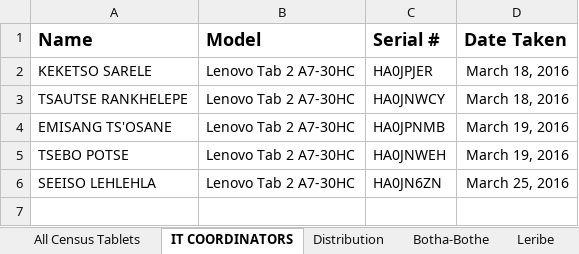
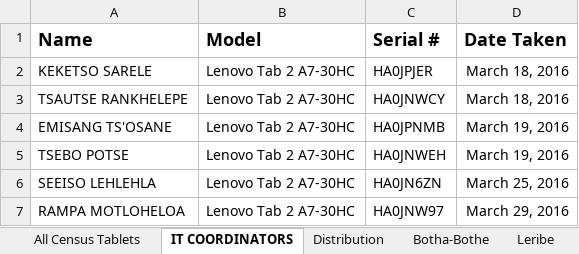
Before and after one commit to lso-statistics/census-devices, an Excel workbook: Tablets Distribution - AS Training.xlsx, sheet IT COORDINATORS, drawn as a sheet; values as stored, in another font and other column widths than the file's, no borders; the diff names each change by its address in the sheet, - before the commit and + after, or states it on an @@ line.

```diff
--- a/Tablets Distribution - AS Training.xlsx (sheet IT COORDINATORS)
+++ b/Tablets Distribution - AS Training.xlsx (sheet IT COORDINATORS)
+row 7: RAMPA MOTLOHELOA | Lenovo Tab 2 A7-30HC | HA0JNW97 | March 29, 2016
```
Also changed, not shown: Tablets Distribution - Berea.xlsx, Tablets Distribution - Mafeteng.xlsx, 4 other files.
